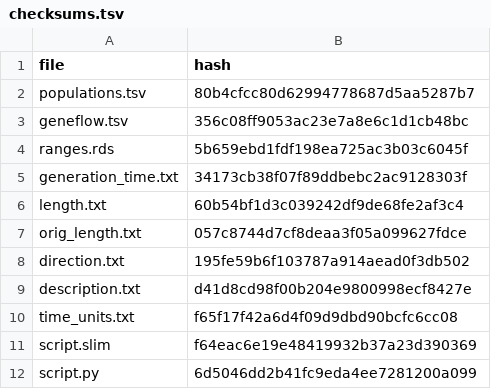
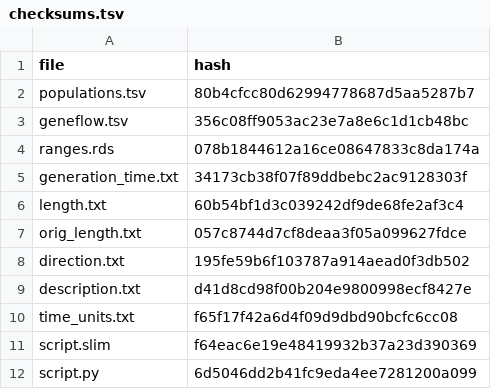
Before and after one commit to bodkan/slendr, a TSV file: inst/extdata/models/introgression/checksums.tsv, drawn as a sheet.

```diff
--- a/inst/extdata/models/introgression/checksums.tsv
+++ b/inst/extdata/models/introgression/checksums.tsv
@@ -3,3 +3,3 @@ populations.tsv	80b4cfcc80d62994778687d5aa5287b7
 geneflow.tsv	356c08ff9053ac23e7a8e6c1d1cb48bc
-ranges.rds	5b659ebd1fdf198ea725ac3b03c6045f
+ranges.rds	078b1844612a16ce08647833c8da174a
 generation_time.txt	34173cb38f07f89ddbebc2ac9128303f
```
Also changed, not shown: 7 other files.
